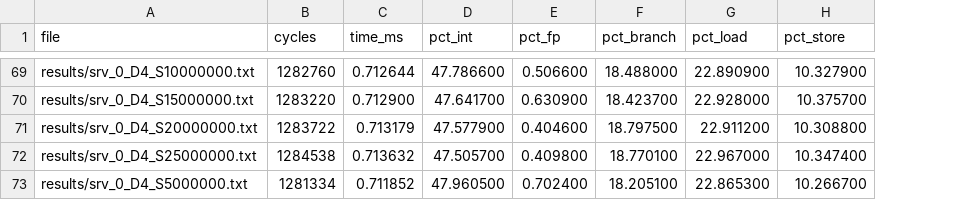
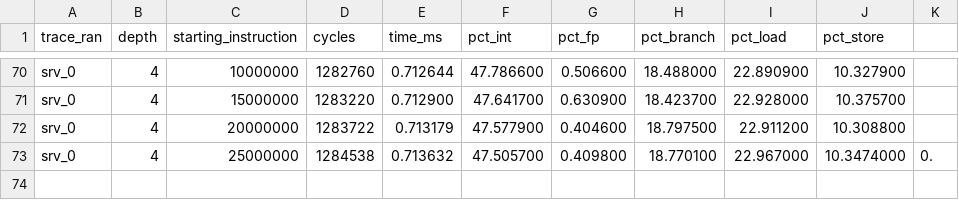
Before and after one commit to emataa/305-Final, a CSV file: all_results_clean.csv, drawn as a sheet; only a part is shown, gaps mark what is left out; removed rows and columns are numbered as before the commit, all else as after; the diff covers the shown part only; the diff names each change by its address in the sheet, - before the commit and + after, or states it on an @@ line.

```diff
--- a/all_results_clean.csv
+++ b/all_results_clean.csv
-column A (file), rows 69-72: results/srv_0_D4_S10000000.txt | results/srv_0_D4_S15000000.txt | results/srv_0_D4_S20000000.txt | results/srv_0_D4_S25000000.txt
+column A (trace_ran), rows 70-73: all srv_0
+column B (depth), rows 70-73: all 4
+column C (starting_instruction), rows 70-73: 10000000 | 15000000 | 20000000 | 25000000
+column K, row 73: 0.
-J73 (pct_store): 10.347400
+J73 (pct_store): 10.3474000
@@ row 73 moved to row 69: srv_0 @@
```
Also changed, not shown: 1 added row, 1 removed row and 11 moved rows elsewhere in this file, 1 other file.
